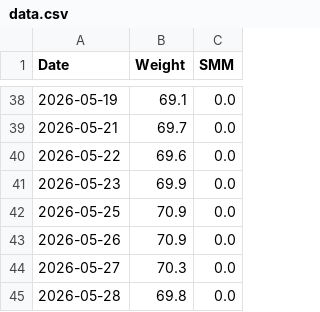
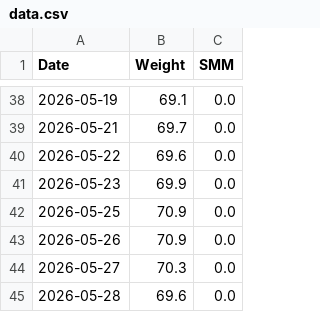
Before and after one commit to toktoktori/BodyTracker, a CSV file: data.csv, drawn as a sheet; only a part is shown, gaps mark what is left out.

Commit message:
Updated data from Streamlit

```diff
--- a/data.csv
+++ b/data.csv
@@ -44,2 +44,2 @@ Date,Weight,SMM
 2026-05-27,70.3,0.0
-2026-05-28,69.8,0.0
+2026-05-28,69.6,0.0
```
